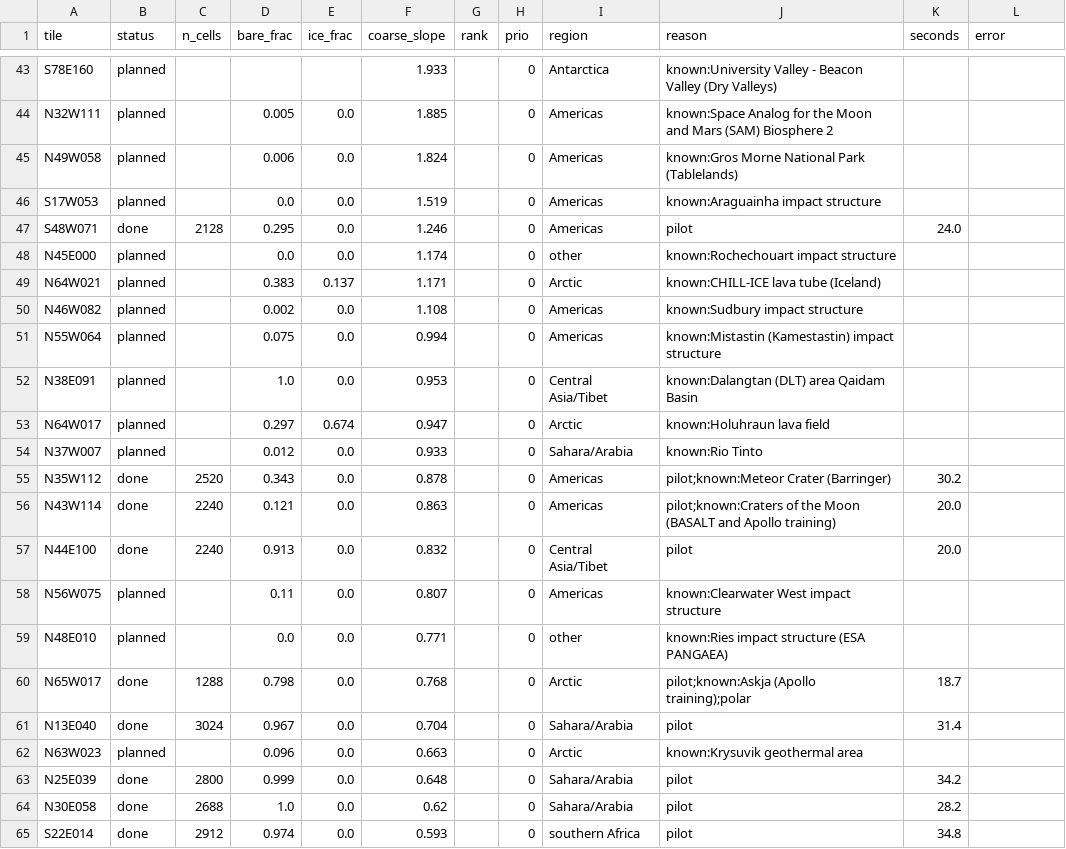
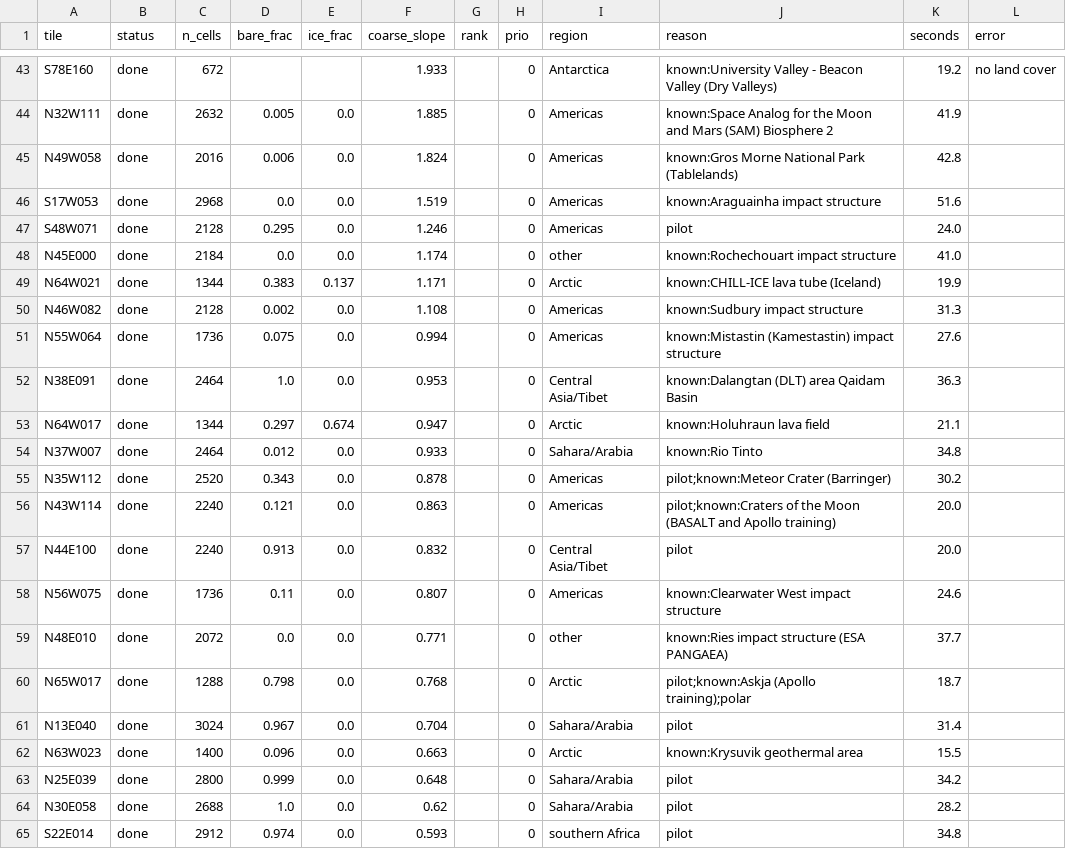
Before and after one commit to BartoszPreus/NASA, a CSV file: data/out/tiles_scanned.csv, drawn as a sheet; only a part is shown, gaps mark what is left out; the diff covers the shown part only; the diff names each change by its address in the sheet, - before the commit and + after, or states it on an @@ line.

```diff
--- a/data/out/tiles_scanned.csv
+++ b/data/out/tiles_scanned.csv
-B43:B46 (status): planned
+B43:B46 (status): done
-C43 (n_cells): (empty)
+C43 (n_cells): 672
-K43 (seconds): (empty)
+K43 (seconds): 19.2
-L43 (error): (empty)
+L43 (error): no land cover
-C44 (n_cells): (empty)
+C44 (n_cells): 2632
-K44 (seconds): (empty)
+K44 (seconds): 41.9
-C45 (n_cells): (empty)
+C45 (n_cells): 2016
-K45 (seconds): (empty)
+K45 (seconds): 42.8
-C46 (n_cells): (empty)
+C46 (n_cells): 2968
-K46 (seconds): (empty)
+K46 (seconds): 51.6
-B48:B54 (status): planned
+B48:B54 (status): done
-C48 (n_cells): (empty)
+C48 (n_cells): 2184
-K48 (seconds): (empty)
+K48 (seconds): 41.0
-C49 (n_cells): (empty)
+C49 (n_cells): 1344
-K49 (seconds): (empty)
+K49 (seconds): 19.9
-C50 (n_cells): (empty)
+C50 (n_cells): 2128
-K50 (seconds): (empty)
+K50 (seconds): 31.3
-C51 (n_cells): (empty)
+C51 (n_cells): 1736
-K51 (seconds): (empty)
+K51 (seconds): 27.6
-C52 (n_cells): (empty)
+C52 (n_cells): 2464
-K52 (seconds): (empty)
+K52 (seconds): 36.3
-C53 (n_cells): (empty)
+C53 (n_cells): 1344
-K53 (seconds): (empty)
+K53 (seconds): 21.1
-C54 (n_cells): (empty)
+C54 (n_cells): 2464
-K54 (seconds): (empty)
+K54 (seconds): 34.8
-B58:B59 (status): planned
+B58:B59 (status): done
-C58 (n_cells): (empty)
+C58 (n_cells): 1736
-K58 (seconds): (empty)
+K58 (seconds): 24.6
-C59 (n_cells): (empty)
+C59 (n_cells): 2072
-K59 (seconds): (empty)
+K59 (seconds): 37.7
-B62 (status): planned
+B62 (status): done
-C62 (n_cells): (empty)
+C62 (n_cells): 1400
-K62 (seconds): (empty)
+K62 (seconds): 15.5
```
Also changed, not shown: 82 edited cells elsewhere in this file, 6 other files.
